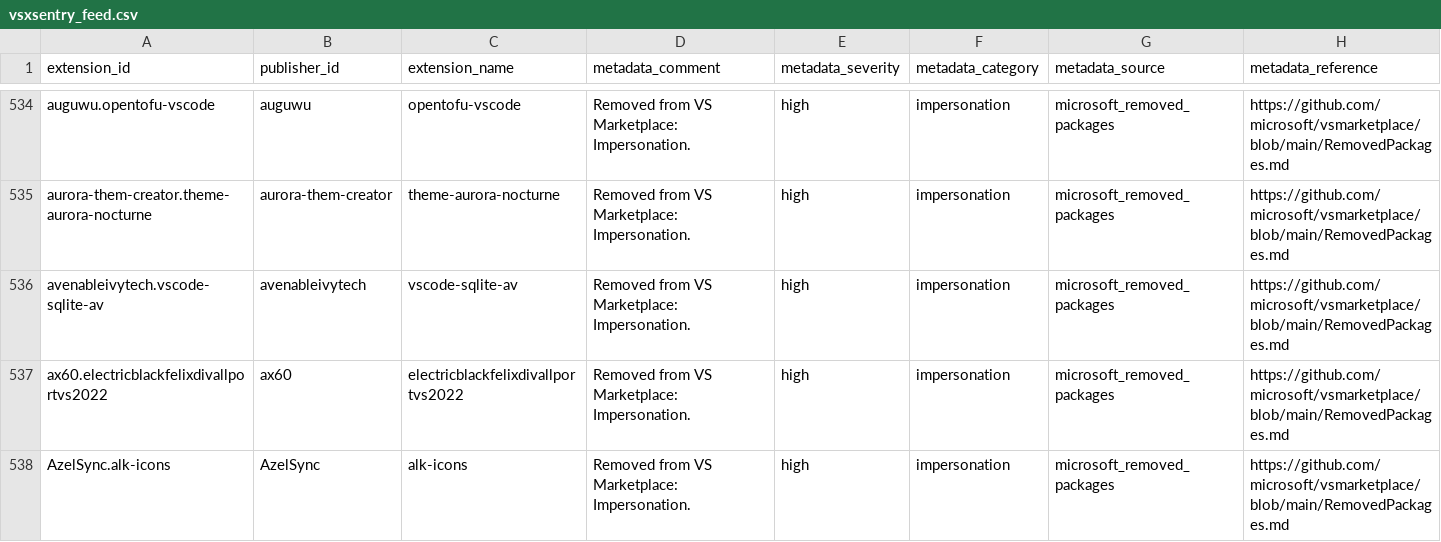
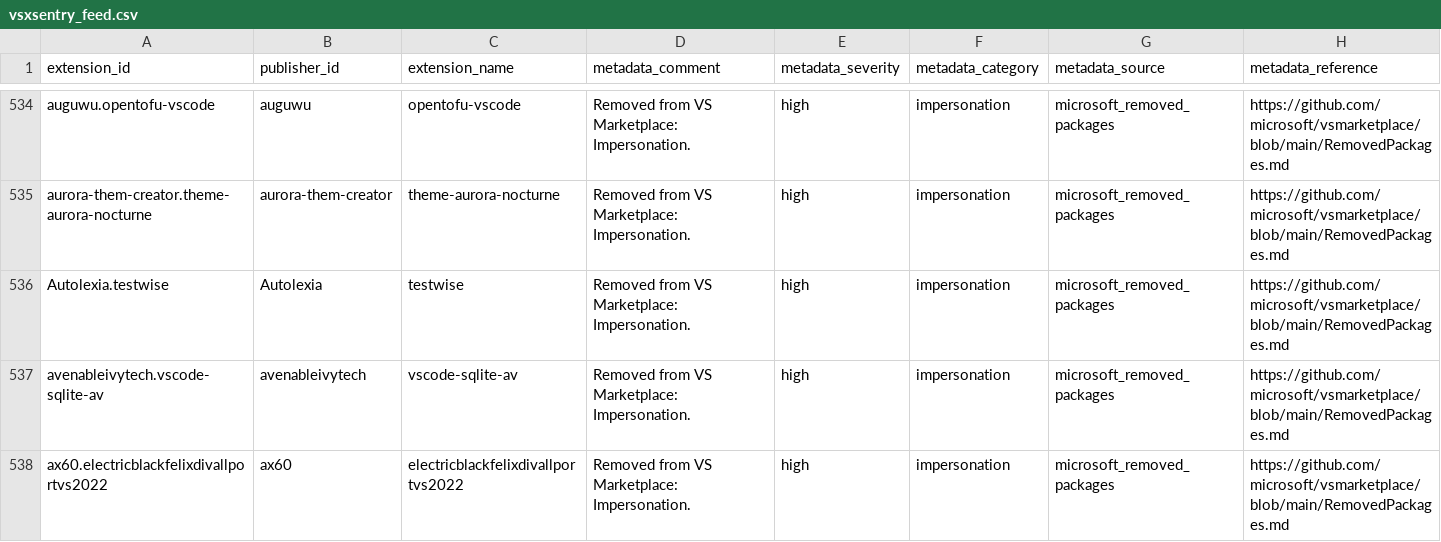
Before and after one commit to vsxsentry/vsxsentry.github.io, a CSV file: feeds/vsxsentry_feed.csv, drawn as a sheet; only a part is shown, gaps mark what is left out; the shorter side is filled out with more unchanged rows; rows hold the shown columns only; the diff covers the shown part only; the diff names each change by its address in the sheet, - before the commit and + after, or states it on an @@ line.

```diff
--- a/feeds/vsxsentry_feed.csv
+++ b/feeds/vsxsentry_feed.csv
+row 536: Autolexia.testwise | Autolexia | testwise | Removed from VS Marketplace: Impersonation. | high | impersonation | microsoft_removed_packages | https://github.com/microsoft/vsmarketplace/blob/main/RemovedPackages.md
```
Also changed, not shown: 3 added rows elsewhere in this file, feeds/vsxsentry_malicious_feed.csv, feeds/vsxsentry_opencti_import.csv, 13 other files.
